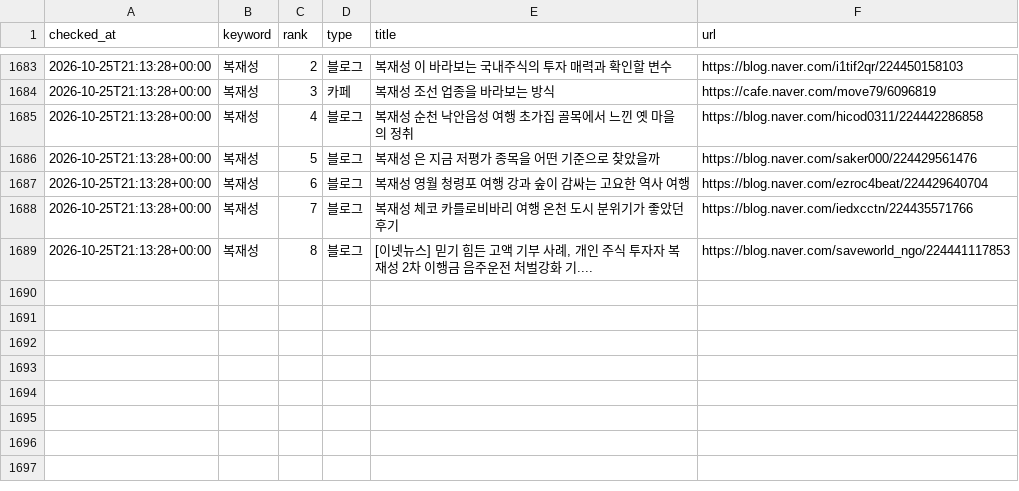
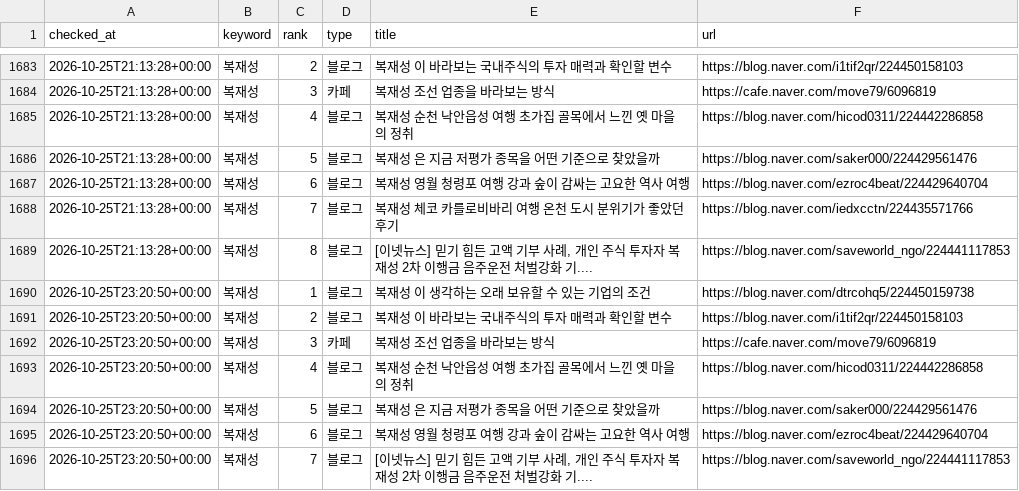
Before and after one commit to hanjaein/jisikgwangjang, a CSV file: data/naver_ranking_history.csv, drawn as a sheet; only a part is shown, gaps mark what is left out; the diff names each change by its address in the sheet, - before the commit and + after, or states it on an @@ line.

```diff
--- a/data/naver_ranking_history.csv
+++ b/data/naver_ranking_history.csv
+row 1690: 2026-10-25T23:20:50+00:00 | 복재성 | 1 | 블로그 | 복재성 이 생각하는 오래 보유할 수 있는 기업의 조건 | https://blog.naver.com/dtrcohq5/224450159738
+row 1691: 2026-10-25T23:20:50+00:00 | 복재성 | 2 | 블로그 | 복재성 이 바라보는 국내주식의 투자 매력과 확인할 변수 | https://blog.naver.com/i1tif2qr/224450158103
+row 1692: 2026-10-25T23:20:50+00:00 | 복재성 | 3 | 카페 | 복재성 조선 업종을 바라보는 방식 | https://cafe.naver.com/move79/6096819
+row 1693: 2026-10-25T23:20:50+00:00 | 복재성 | 4 | 블로그 | 복재성 순천 낙안읍성 여행 초가집 골목에서 느낀 옛 마을의 정취 | https://blog.naver.com/hicod0311/224442286858
+row 1694: 2026-10-25T23:20:50+00:00 | 복재성 | 5 | 블로그 | 복재성 은 지금 저평가 종목을 어떤 기준으로 찾았을까 | https://blog.naver.com/saker000/224429561476
+row 1695: 2026-10-25T23:20:50+00:00 | 복재성 | 6 | 블로그 | 복재성 영월 청령포 여행 강과 숲이 감싸는 고요한 역사 여행 | https://blog.naver.com/ezroc4beat/224429640704
+row 1696: 2026-10-25T23:20:50+00:00 | 복재성 | 7 | 블로그 | [이넷뉴스] 믿기 힘든 고액 기부 사례, 개인 주식 투자자 복재성 2차 이행금 음주운전 처벌강화 기.... | https://blog.naver.com/saveworld_ngo/224441117853
```
Also changed, not shown: 1 other file.
